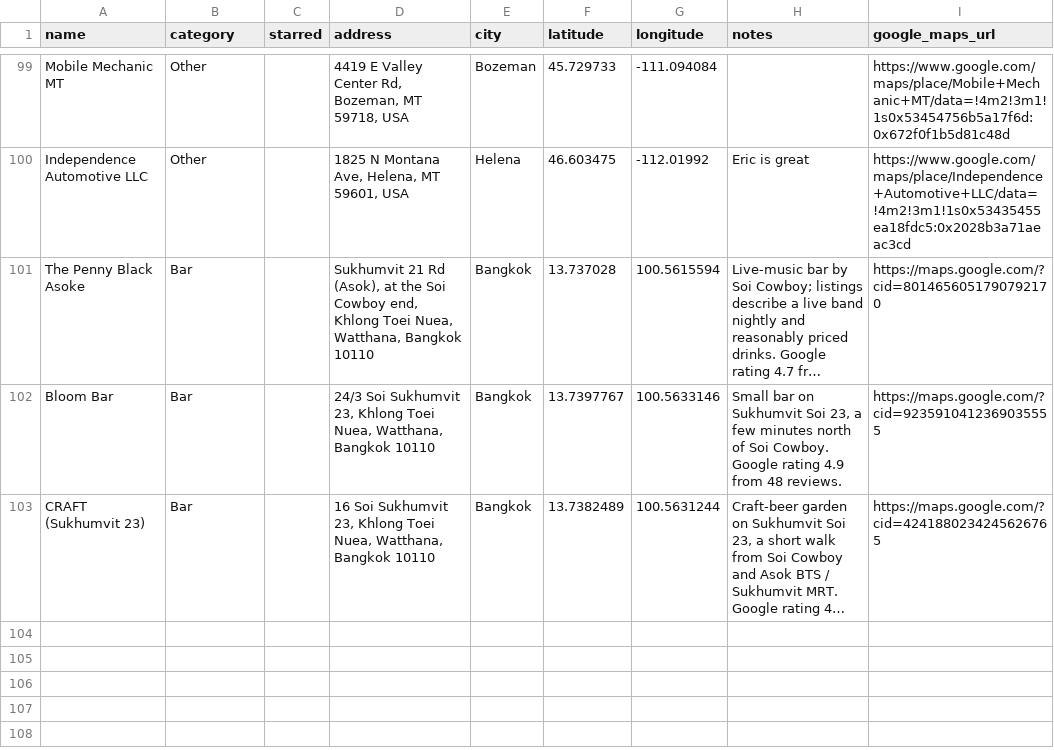
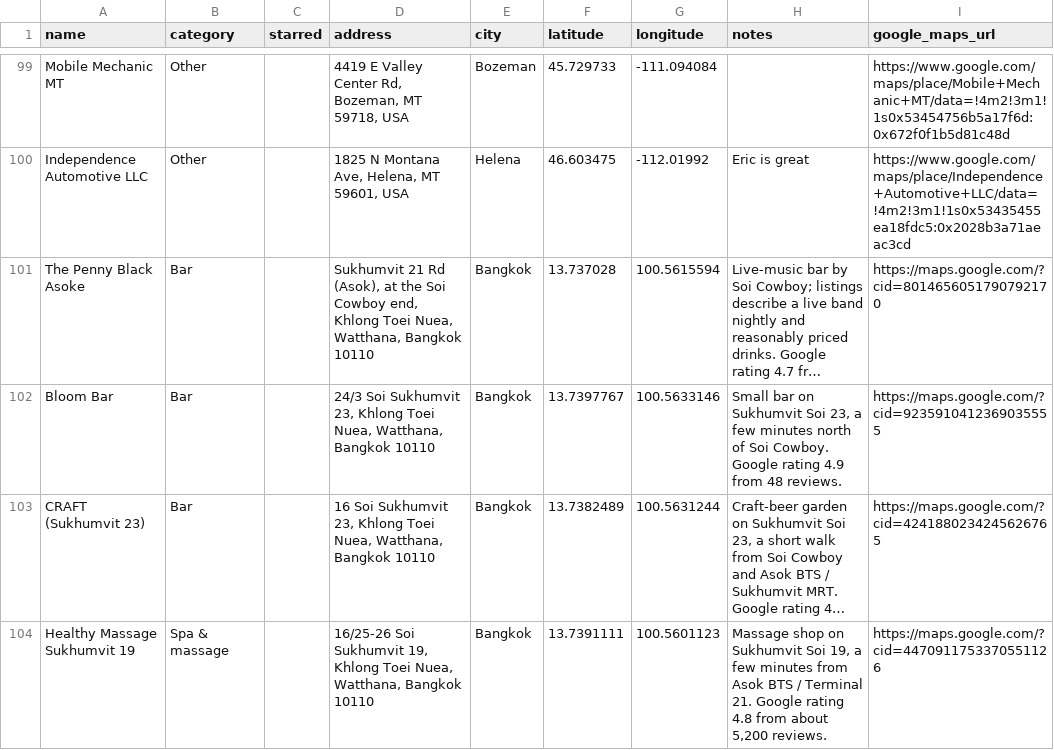
Before and after one commit to PatrickEwers/travel-hacking-toolkit, a CSV file: places/my-places.csv, drawn as a sheet; only a part is shown, gaps mark what is left out; long unchanged cells end in …; the diff names each change by its address in the sheet, - before the commit and + after, or states it on an @@ line.

```diff
--- a/places/my-places.csv
+++ b/places/my-places.csv
+row 104: Healthy Massage Sukhumvit 19 | Spa & massage |  | 16/25-26 Soi Sukhumvit 19, Khlong Toei Nuea, Watthana, Bangkok 10110 | Bangkok | 13.7391111 | 100.5601123 | Massage shop on Sukhumvit Soi 19, a few minutes from Asok BTS / Terminal 21. Google rating 4.8 from about 5,200 reviews. | https://maps.google.com/?cid=4470911753370551126
```
Also changed, not shown: 3 other files.
